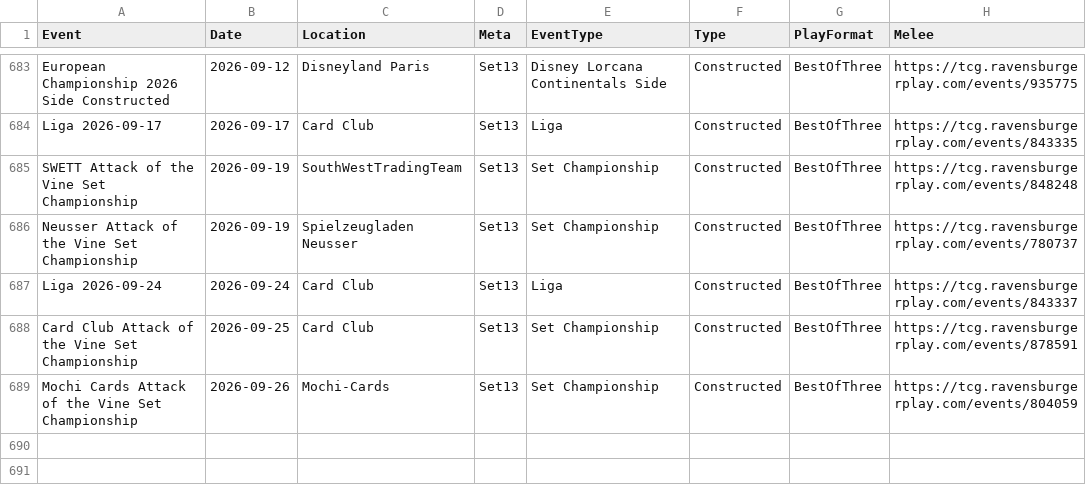
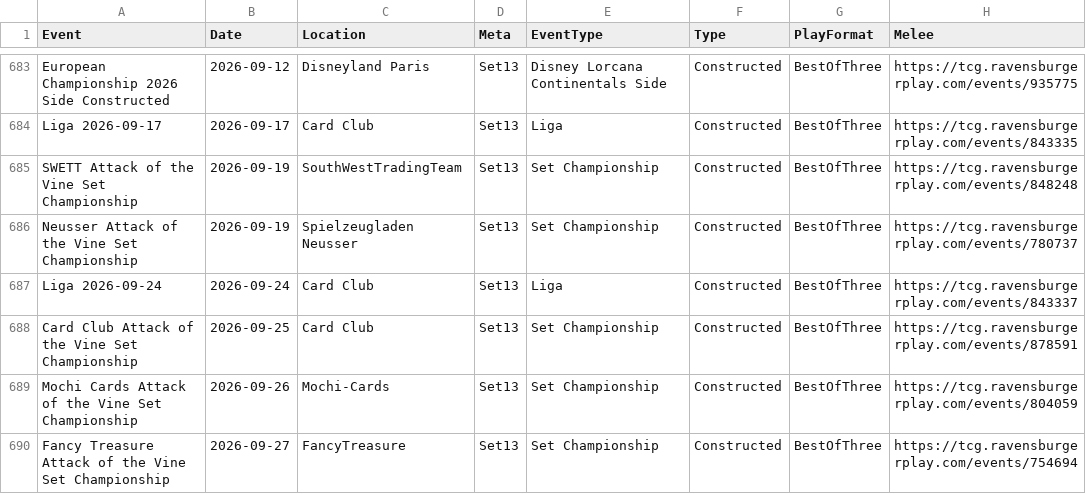
Before and after one commit to shinobi64/lorcana, a CSV file: results/events.csv, drawn as a sheet; only a part is shown, gaps mark what is left out.

```diff
--- a/results/events.csv
+++ b/results/events.csv
@@ -689 +689,2 @@ Card Club Attack of the Vine Set Championship,2026-09-25,Card Club,Set13,Set Cha
 Mochi Cards Attack of the Vine Set Championship,2026-09-26,Mochi-Cards,Set13,Set Championship,Constructed,BestOfThree,https://tcg.ravensburgerplay.com/events/804059
+Fancy Treasure Attack of the Vine Set Championship,2026-09-27,FancyTreasure,Set13,Set Championship,Constructed,BestOfThree,https://tcg.ravensburgerplay.com/events/754694
```
Also changed, not shown: results/eventdetails.csv, results/matches.csv, 1 other file.
